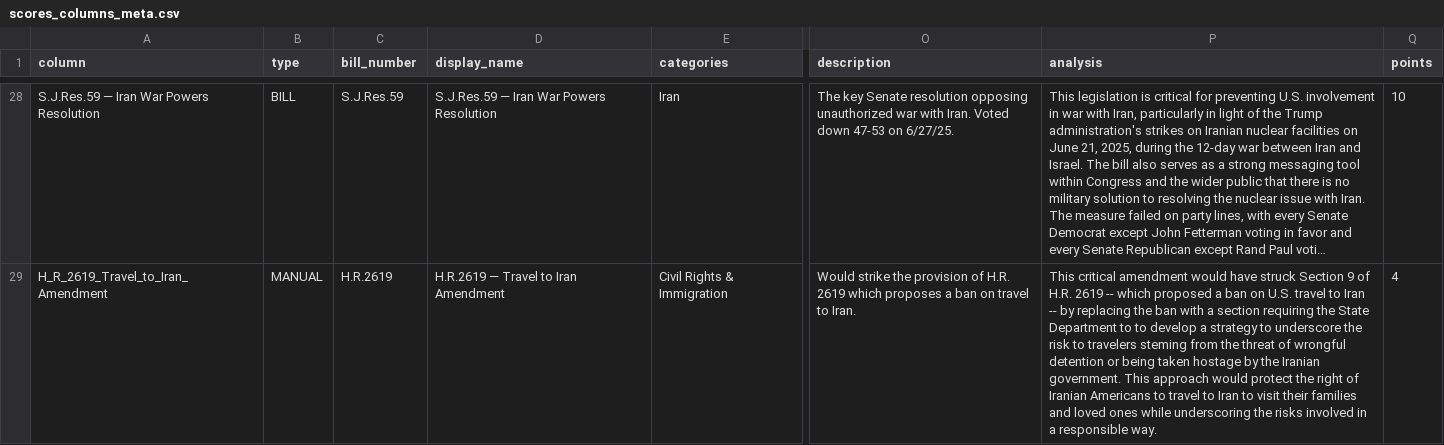
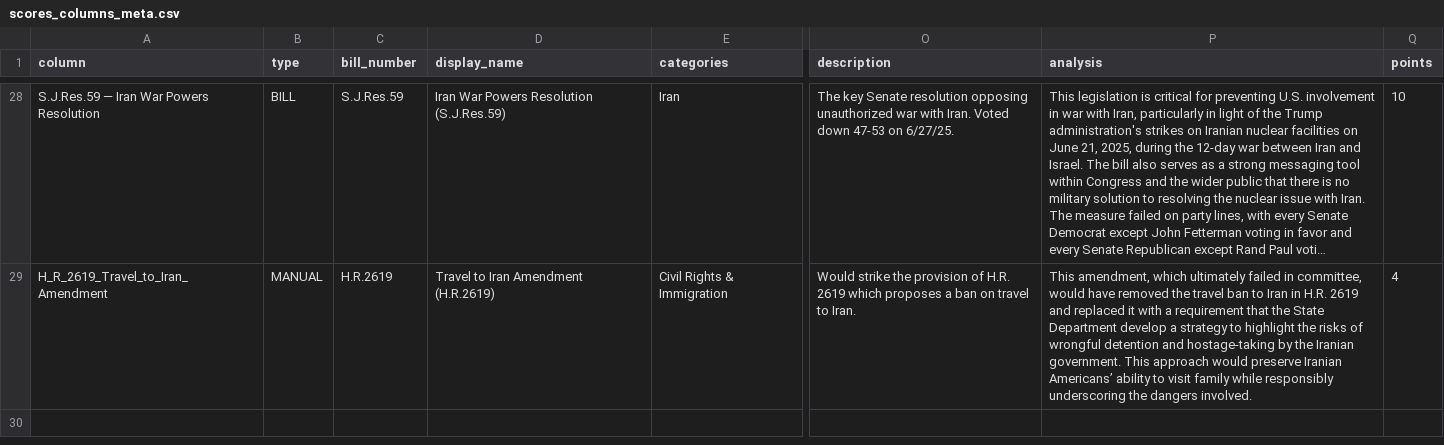
Before and after one commit to niac-dev/civic-scorecard, a CSV file: public/data/scores_columns_meta.csv, drawn as a sheet; only a part is shown, gaps mark what is left out; long unchanged cells end in …; the diff covers the shown part only; the diff names each change by its address in the sheet, - before the commit and + after, or states it on an @@ line.

```diff
--- a/public/data/scores_columns_meta.csv
+++ b/public/data/scores_columns_meta.csv
-D28 (display_name): S.J.Res.59 — Iran War Powers Resolution
+D28 (display_name): Iran War Powers Resolution (S.J.Res.59)
-D29 (display_name): H.R.2619 — Travel to Iran Amendment
+D29 (display_name): Travel to Iran Amendment (H.R.2619)
-P29 (analysis): This critical amendment would have struck Section 9 of H.R. 2619 -- which proposed a ban on U.S. travel to Iran -- by replacing the ban with a section requiring the State Department to to develop a strategy to underscore the risk to travelers steming from the threat of wrongful detention or being taken hostage by the Iranian government. This approach would protect the right of Iranian Americans to travel to Iran to visit their families and loved ones while underscoring the risks involved in a responsible way.
+P29 (analysis): This amendment, which ultimately failed in committee, would have removed the travel ban to Iran in H.R. 2619 and replaced it with a requirement that the State Department develop a strategy to highlight the risks of wrongful detention and hostage-taking by the Iranian government. This approach would preserve Iranian Americans’ ability to visit family while responsibly underscoring the dangers involved.
```
Also changed, not shown: 32 edited cells elsewhere in this file, public/data/lawmakers.csv, 9 other files.
